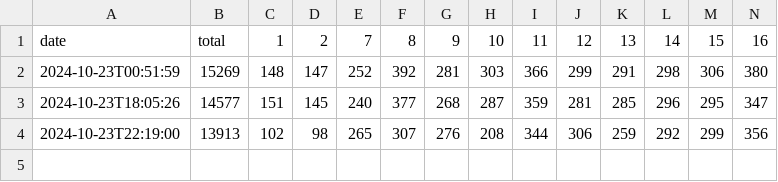
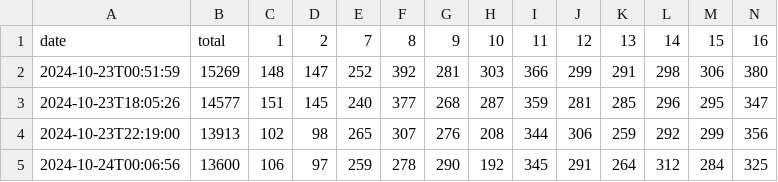
Before and after one commit to yangli2/gymnasium-search-race, a CSV file: metrics/metrics.csv, drawn as a sheet; only a part is shown; rows hold the shown columns only; the diff names each change by its address in the sheet, - before the commit and + after, or states it on an @@ line.

Commit message:
chore: update best model and metrics

```diff
--- a/metrics/metrics.csv
+++ b/metrics/metrics.csv
+row 5: 2024-10-24T00:06:56 | 13600 | 106 | 97 | 259 | 278 | 290 | 192 | 345 | 291 | 264 | 312 | 284 | 325
```
Also changed, not shown: 1 other file.
